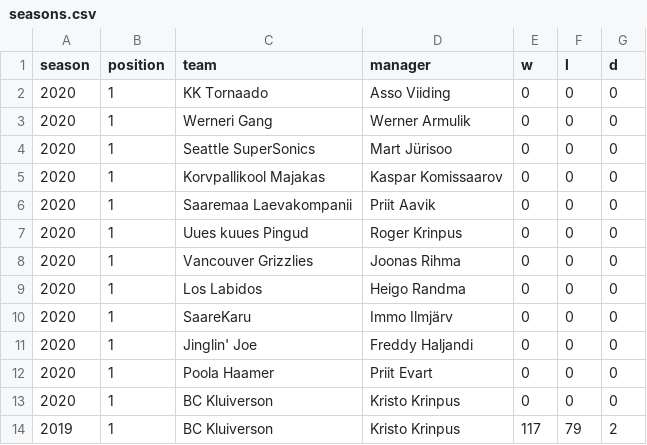
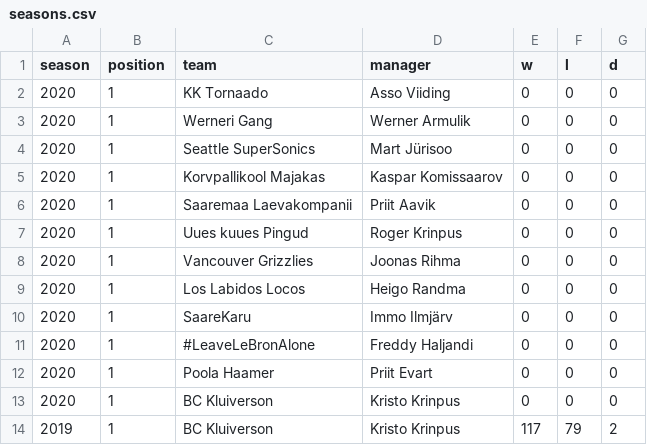
Before and after one commit to martj42/nba_fantasy, a CSV file: seasons.csv, drawn as a sheet; only a part is shown.

```diff
--- a/seasons.csv
+++ b/seasons.csv
@@ -8,5 +8,5 @@ season,position,team,manager,w,l,d
 2020,1,Vancouver Grizzlies,Joonas Rihma,0,0,0
-2020,1,Los Labidos,Heigo Randma,0,0,0
+2020,1,Los Labidos Locos,Heigo Randma,0,0,0
 2020,1,SaareKaru,Immo Ilmjärv,0,0,0
-2020,1,Jinglin' Joe,Freddy Haljandi,0,0,0
+2020,1,#LeaveLeBronAlone,Freddy Haljandi,0,0,0
 2020,1,Poola Haamer,Priit Evart,0,0,0
```
Also changed, not shown: leagues.csv, 2 other files.
